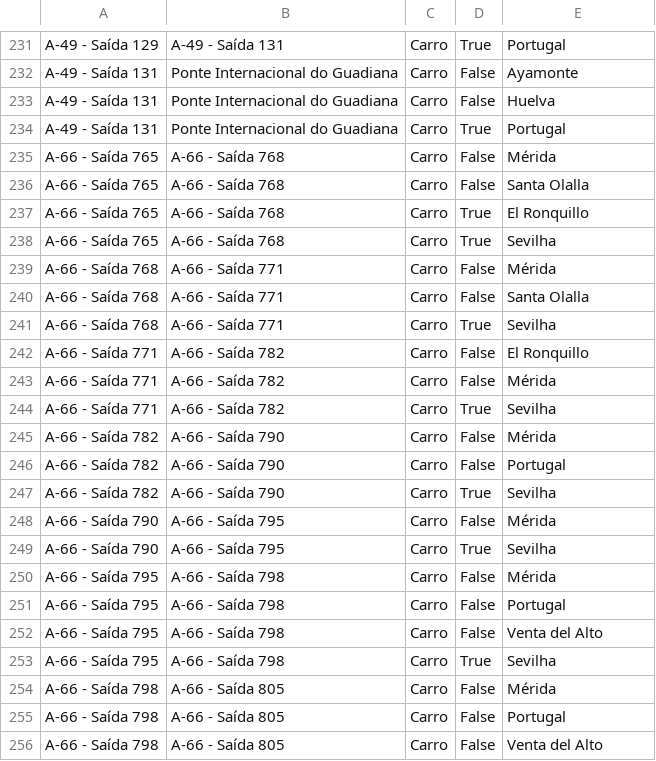
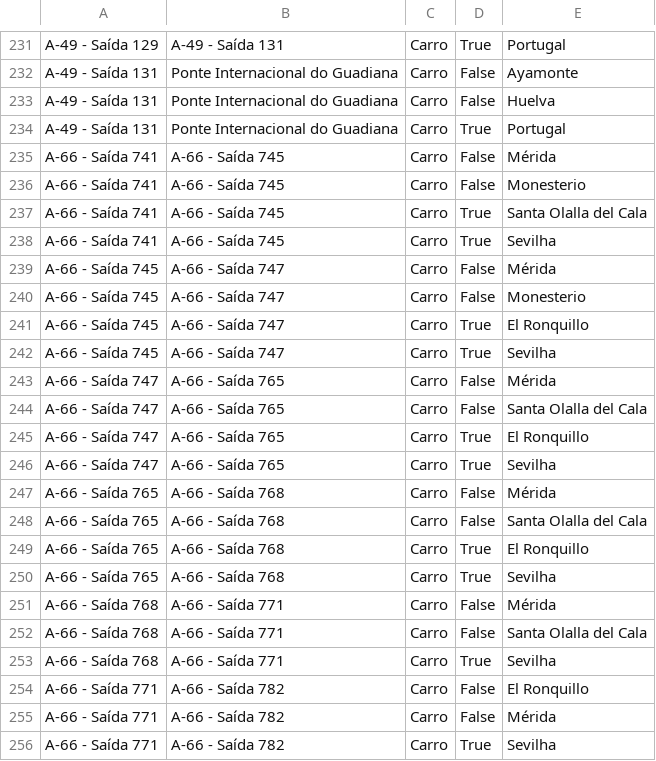
Before and after one commit to migueldgoncalves/Viajar, a CSV file: src/viajar/base_dados/destino.csv, drawn as a sheet; only a part is shown, gaps mark what is left out; the shorter side is filled out with more unchanged rows.

```diff
--- a/src/viajar/base_dados/destino.csv
+++ b/src/viajar/base_dados/destino.csv
@@ -234,4 +234,16 @@ A-49 - Saída 131,Ponte Internacional do Guadiana,Carro,False,Huelva
 A-49 - Saída 131,Ponte Internacional do Guadiana,Carro,True,Portugal
+A-66 - Saída 741,A-66 - Saída 745,Carro,False,Mérida
+A-66 - Saída 741,A-66 - Saída 745,Carro,False,Monesterio
+A-66 - Saída 741,A-66 - Saída 745,Carro,True,Santa Olalla del Cala
+A-66 - Saída 741,A-66 - Saída 745,Carro,True,Sevilha
+A-66 - Saída 745,A-66 - Saída 747,Carro,False,Mérida
+A-66 - Saída 745,A-66 - Saída 747,Carro,False,Monesterio
+A-66 - Saída 745,A-66 - Saída 747,Carro,True,El Ronquillo
+A-66 - Saída 745,A-66 - Saída 747,Carro,True,Sevilha
+A-66 - Saída 747,A-66 - Saída 765,Carro,False,Mérida
+A-66 - Saída 747,A-66 - Saída 765,Carro,False,Santa Olalla del Cala
+A-66 - Saída 747,A-66 - Saída 765,Carro,True,El Ronquillo
+A-66 - Saída 747,A-66 - Saída 765,Carro,True,Sevilha
 A-66 - Saída 765,A-66 - Saída 768,Carro,False,Mérida
-A-66 - Saída 765,A-66 - Saída 768,Carro,False,Santa Olalla
+A-66 - Saída 765,A-66 - Saída 768,Carro,False,Santa Olalla del Cala
 A-66 - Saída 765,A-66 - Saída 768,Carro,True,El Ronquillo
@@ -239,3 +251,3 @@ A-66 - Saída 765,A-66 - Saída 768,Carro,True,Sevilha
 A-66 - Saída 768,A-66 - Saída 771,Carro,False,Mérida
-A-66 - Saída 768,A-66 - Saída 771,Carro,False,Santa Olalla
+A-66 - Saída 768,A-66 - Saída 771,Carro,False,Santa Olalla del Cala
 A-66 - Saída 768,A-66 - Saída 771,Carro,True,Sevilha
```
Also changed, not shown: src/viajar/base_dados/comarca.csv, src/viajar/base_dados/ligacao.csv, 3 other files.
